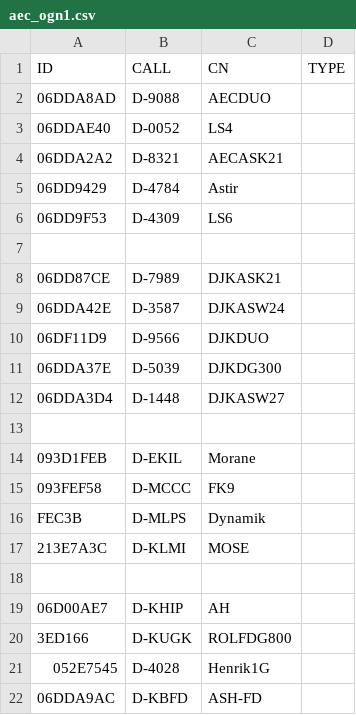
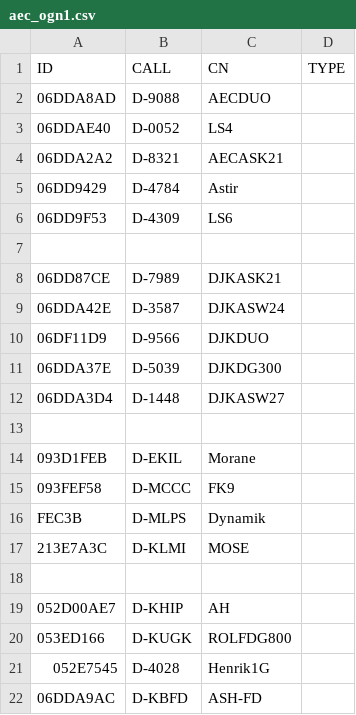
Before and after one commit to ftotheischer/OGN, a CSV file: aec_ogn1.csv, drawn as a sheet.

Commit message:
Update aec_ogn1.csv

```diff
--- a/aec_ogn1.csv
+++ b/aec_ogn1.csv
@@ -18,4 +18,4 @@ FEC3B,D-MLPS,Dynamik
 
-06D00AE7,D-KHIP,AH
-3ED166,D-KUGK,ROLFDG800
+052D00AE7,D-KHIP,AH
+053ED166,D-KUGK,ROLFDG800
 052E7545,D-4028,Henrik1G
```
